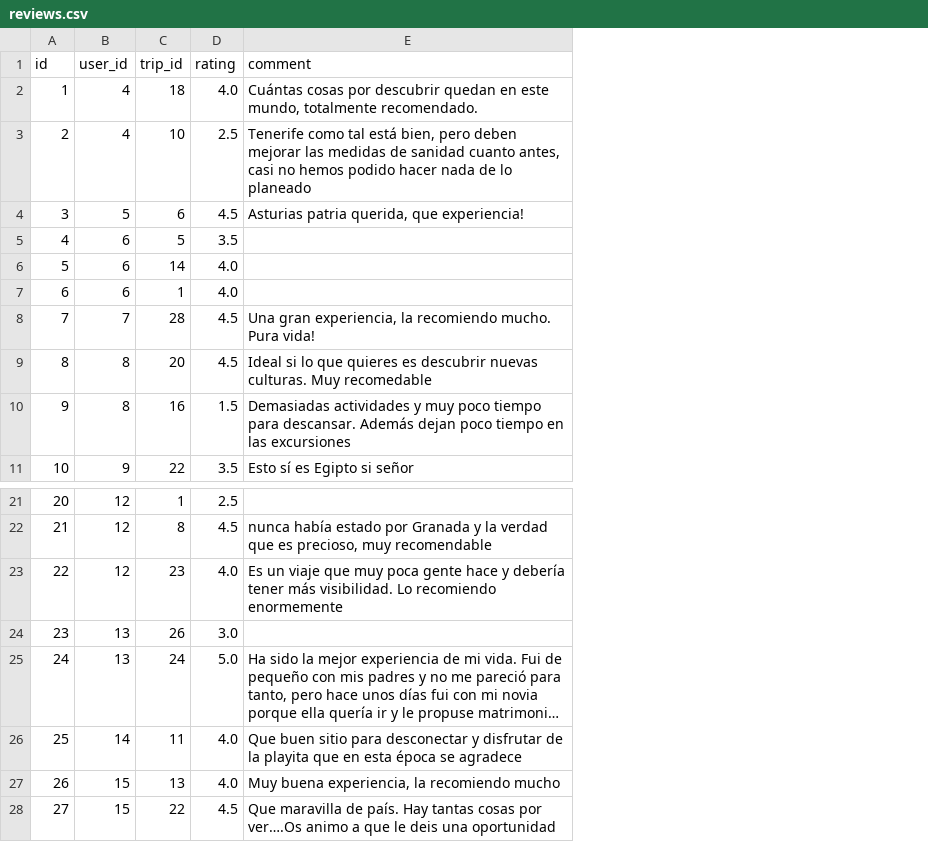
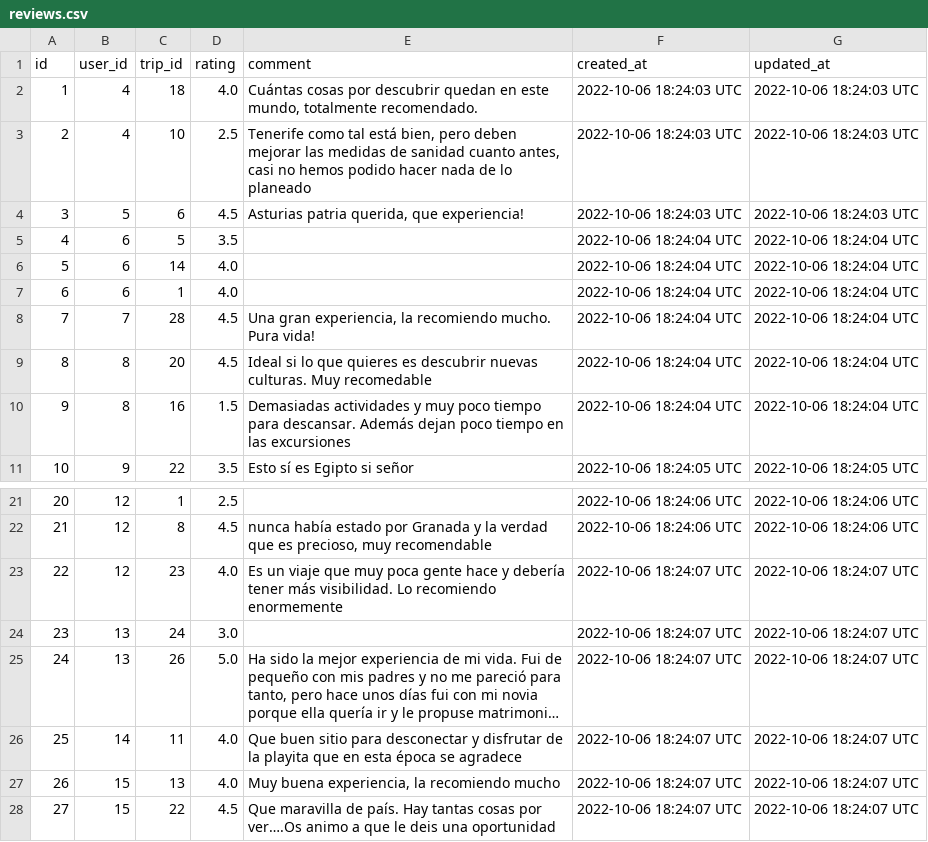
Before and after one commit to MiguelManzanoUAM/Zytrip, a CSV file: zytrip/app/csv/reviews.csv, drawn as a sheet; only a part is shown, gaps mark what is left out; long unchanged cells end in …; the diff names each change by its address in the sheet, - before the commit and + after, or states it on an @@ line.

Commit message:
improving review show view

```diff
--- a/zytrip/app/csv/reviews.csv
+++ b/zytrip/app/csv/reviews.csv
+column F (created_at), rows 2-11: 2022-10-06 18:24:03 UTC | 2022-10-06 18:24:03 UTC | 2022-10-06 18:24:03 UTC | 2022-10-06 18:24:04 UTC | 2022-10-06 18:24:04 UTC | 2022-10-06 18:24:04 UTC | 2022-10-06 18:24:04 UTC | 2022-10-06 18:24:04 UTC | 2022-10-06 18:24:04 UTC | 2022-10-06 18:24:05 UTC; rows 21-28: 2022-10-06 18:24:06 UTC | 2022-10-06 18:24:06 UTC | 2022-10-06 18:24:07 UTC | 2022-10-06 18:24:07 UTC | 2022-10-06 18:24:07 UTC | 2022-10-06 18:24:07 UTC | 2022-10-06 18:24:07 UTC | 2022-10-06 18:24:07 UTC
+column G (updated_at), rows 2-11: 2022-10-06 18:24:03 UTC | 2022-10-06 18:24:03 UTC | 2022-10-06 18:24:03 UTC | 2022-10-06 18:24:04 UTC | 2022-10-06 18:24:04 UTC | 2022-10-06 18:24:04 UTC | 2022-10-06 18:24:04 UTC | 2022-10-06 18:24:04 UTC | 2022-10-06 18:24:04 UTC | 2022-10-06 18:24:05 UTC; rows 21-28: 2022-10-06 18:24:06 UTC | 2022-10-06 18:24:06 UTC | 2022-10-06 18:24:07 UTC | 2022-10-06 18:24:07 UTC | 2022-10-06 18:24:07 UTC | 2022-10-06 18:24:07 UTC | 2022-10-06 18:24:07 UTC | 2022-10-06 18:24:07 UTC
-C24 (trip_id): 26
+C24 (trip_id): 24
-C25 (trip_id): 24
+C25 (trip_id): 26
```
Also changed, not shown: 7 other files.
